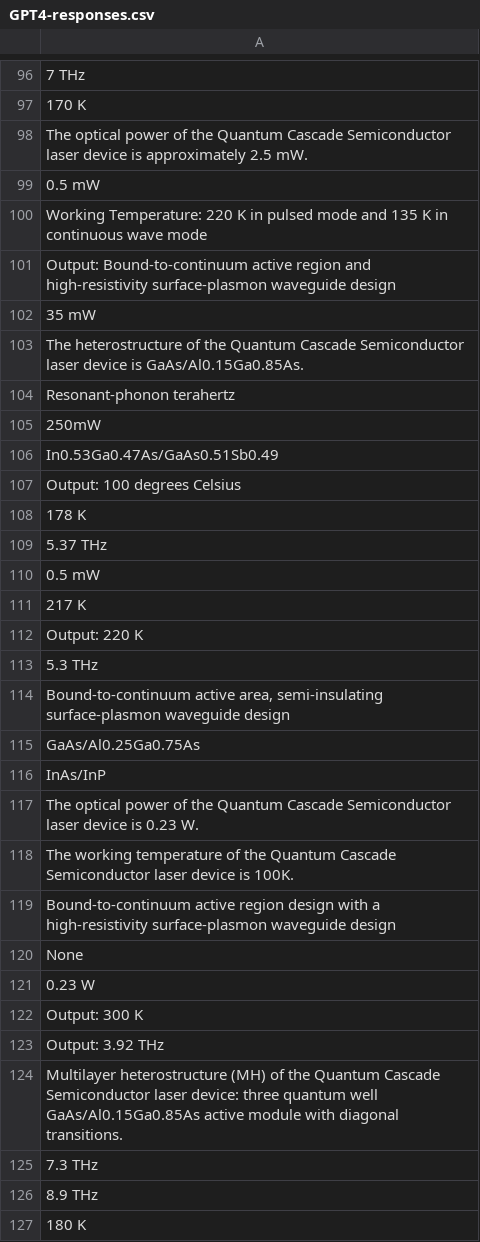
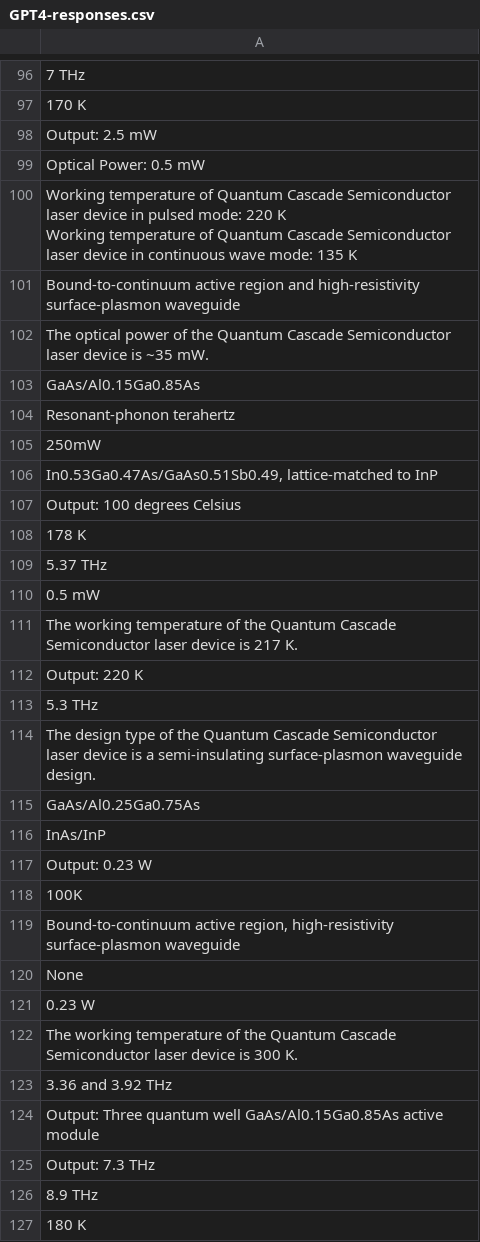
Before and after one commit to DeperiasKerre/qKG, a CSV file: Results/LLM/Generated Responses/GPT 4/GPT4-responses.csv, drawn as a sheet; only a part is shown, gaps mark what is left out; ↵ is a line break in a cell; the diff covers the shown part only; the diff names each change by its address in the sheet, - before the commit and + after, or states it on an @@ line.

```diff
--- a/Results/LLM/Generated Responses/GPT 4/GPT4-responses.csv
+++ b/Results/LLM/Generated Responses/GPT 4/GPT4-responses.csv
-A98: The optical power of the Quantum Cascade Semiconductor laser device is approximately 2.5 mW.
+A98: Output: 2.5 mW
-A99: 0.5 mW
+A99: Optical Power: 0.5 mW
-A100: Working Temperature: 220 K in pulsed mode and 135 K in continuous wave mode
+A100: Working temperature of Quantum Cascade Semiconductor laser device in pulsed mode: 220 K ↵ Working temperature of Quantum Cascade Semiconductor laser device in continuous wave mode: 135 K
-A101: Output: Bound-to-continuum active region and high-resistivity surface-plasmon waveguide design
+A101: Bound-to-continuum active region and high-resistivity surface-plasmon waveguide
-A102: 35 mW
+A102: The optical power of the Quantum Cascade Semiconductor laser device is ~35 mW.
-A103: The heterostructure of the Quantum Cascade Semiconductor laser device is GaAs/Al0.15Ga0.85As.
+A103: GaAs/Al0.15Ga0.85As
-A106: In0.53Ga0.47As/GaAs0.51Sb0.49
+A106: In0.53Ga0.47As/GaAs0.51Sb0.49, lattice-matched to InP
-A111: 217 K
+A111: The working temperature of the Quantum Cascade Semiconductor laser device is 217 K.
-A114: Bound-to-continuum active area, semi-insulating surface-plasmon waveguide design
+A114: The design type of the Quantum Cascade Semiconductor laser device is a semi-insulating surface-plasmon waveguide design.
-A117: The optical power of the Quantum Cascade Semiconductor laser device is 0.23 W.
+A117: Output: 0.23 W
-A118: The working temperature of the Quantum Cascade Semiconductor laser device is 100K.
+A118: 100K
-A119: Bound-to-continuum active region design with a high-resistivity surface-plasmon waveguide design
+A119: Bound-to-continuum active region, high-resistivity surface-plasmon waveguide
-A122: Output: 300 K
+A122: The working temperature of the Quantum Cascade Semiconductor laser device is 300 K.
-A123: Output: 3.92 THz
+A123: 3.36 and 3.92 THz
-A124: Multilayer heterostructure (MH) of the Quantum Cascade Semiconductor laser device: three quantum well GaAs/Al0.15Ga0.85As active module with diagonal transitions.
+A124: Output: Three quantum well GaAs/Al0.15Ga0.85As active module
-A125: 7.3 THz
+A125: Output: 7.3 THz
```
Also changed, not shown: 2 added rows, 2 removed rows, 1 moved row and 41 edited cells elsewhere in this file.
